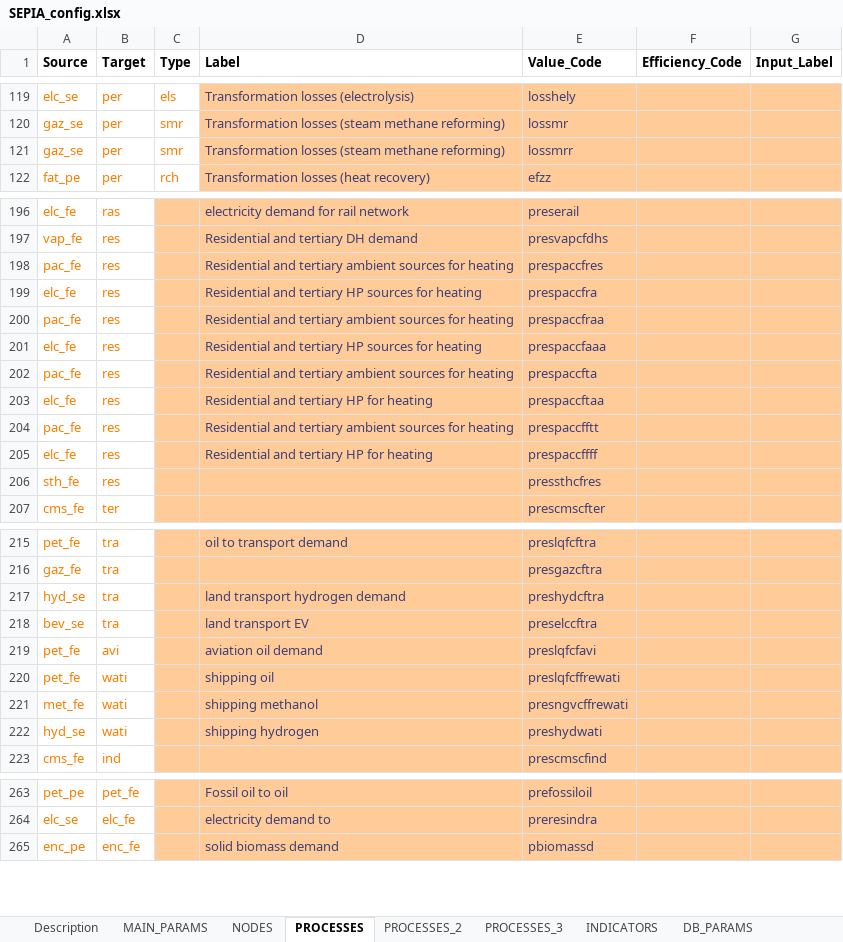
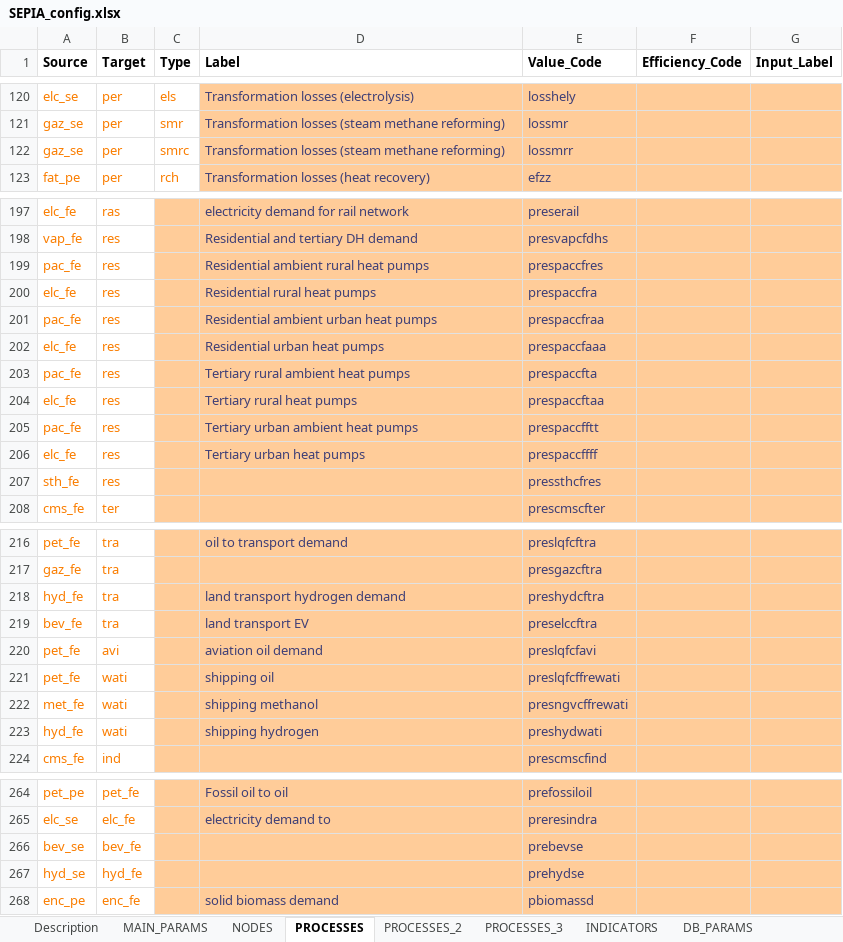
Before and after one commit to UmairTareen/pypsa-eur, an Excel workbook: SEPIA/SEPIA_config.xlsx, sheet PROCESSES, drawn as a sheet; only a part is shown, gaps mark what is left out; values as stored, in another font and other column widths than the file's, no borders; charts and pictures not drawn; addresses are those after the commit; the diff covers the shown part only; the diff names each change by its address in the sheet, - before the commit and + after, or states it on an @@ line.

```diff
--- a/SEPIA/SEPIA_config.xlsx (sheet PROCESSES)
+++ b/SEPIA/SEPIA_config.xlsx (sheet PROCESSES)
-C122 (Type): smr
+C122 (Type): smrc
-D199 (Label): Residential and tertiary ambient sources for heating
+D199 (Label): Residential ambient rural heat pumps
-D200 (Label): Residential and tertiary HP sources for heating
+D200 (Label): Residential rural heat pumps
-D201 (Label): Residential and tertiary ambient sources for heating
+D201 (Label): Residential ambient urban heat pumps
-D202 (Label): Residential and tertiary HP sources for heating
+D202 (Label): Residential urban heat pumps
-D203 (Label): Residential and tertiary ambient sources for heating
+D203 (Label): Tertiary rural ambient heat pumps
-D204 (Label): Residential and tertiary HP for heating
+D204 (Label): Tertiary rural heat pumps
-D205 (Label): Residential and tertiary ambient sources for heating
+D205 (Label): Tertiary urban ambient heat pumps
-D206 (Label): Residential and tertiary HP for heating
+D206 (Label): Tertiary urban heat pumps
-A218 (Source): hyd_se
+A218 (Source): hyd_fe
-A219 (Source): bev_se
+A219 (Source): bev_fe
-A223 (Source): hyd_se
+A223 (Source): hyd_fe
+row 266: bev_se | bev_fe |  |  | prebevse
+row 267: hyd_se | hyd_fe |  |  | prehydse
```
Also changed, not shown: 1 added row and 25 edited cells elsewhere in this sheet, sheet NODES, formulas that keep their value, 43 other files.
